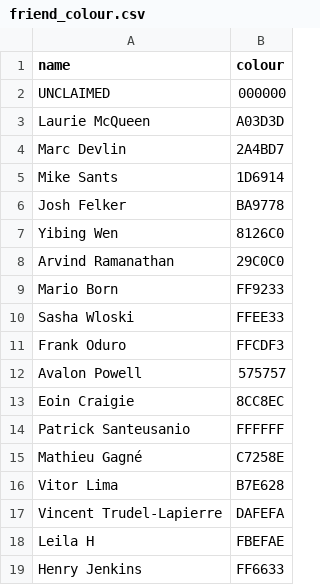
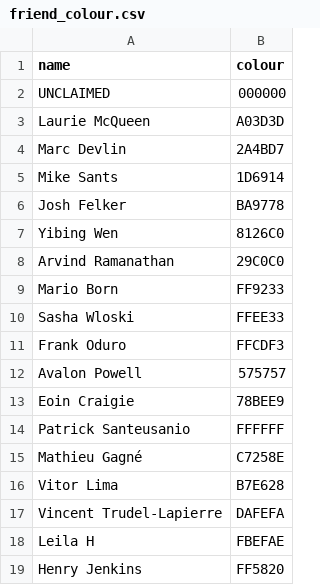
Before and after one commit to Josh2K/Josh2K.github.io, a CSV file: friend_colour.csv, drawn as a sheet.

```diff
--- a/friend_colour.csv
+++ b/friend_colour.csv
@@ -12,3 +12,3 @@ Frank Oduro,FFCDF3
 Avalon Powell,575757
-Eoin Craigie,8CC8EC
+Eoin Craigie,78BEE9
 Patrick Santeusanio,FFFFFF
@@ -18,2 +18,2 @@ Vincent Trudel-Lapierre,DAFEFA
 Leila H,FBEFAE
-Henry Jenkins,FF6633
+Henry Jenkins,FF5820
```
Also changed, not shown: segmentcount.csv, segmentcountovertime.csv, 6 other files.
